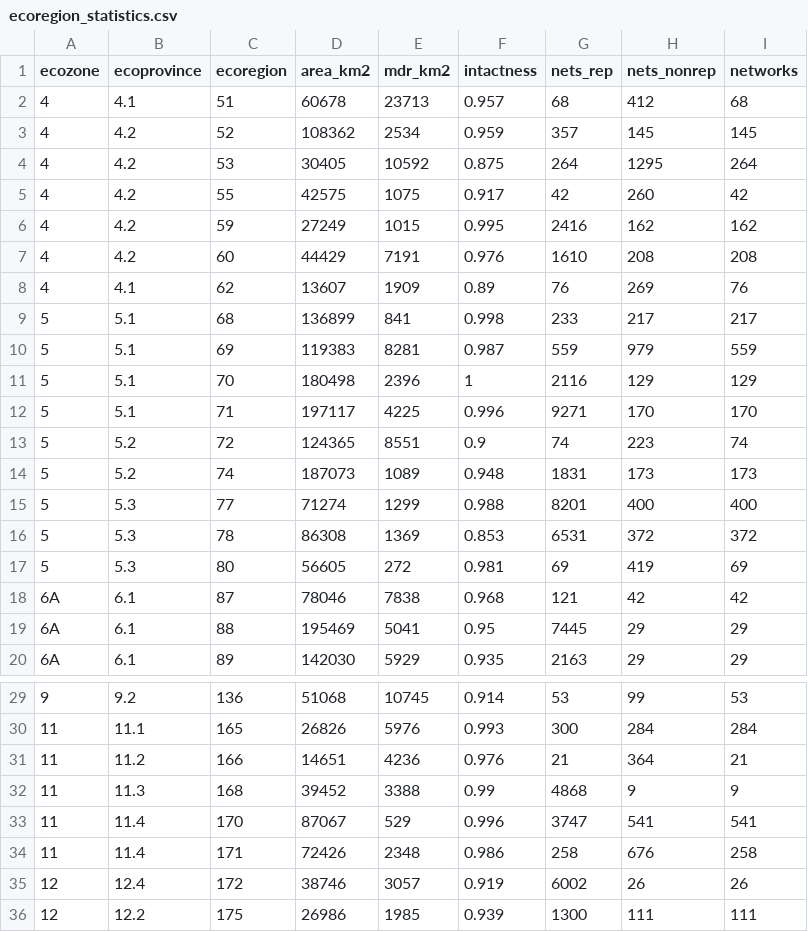
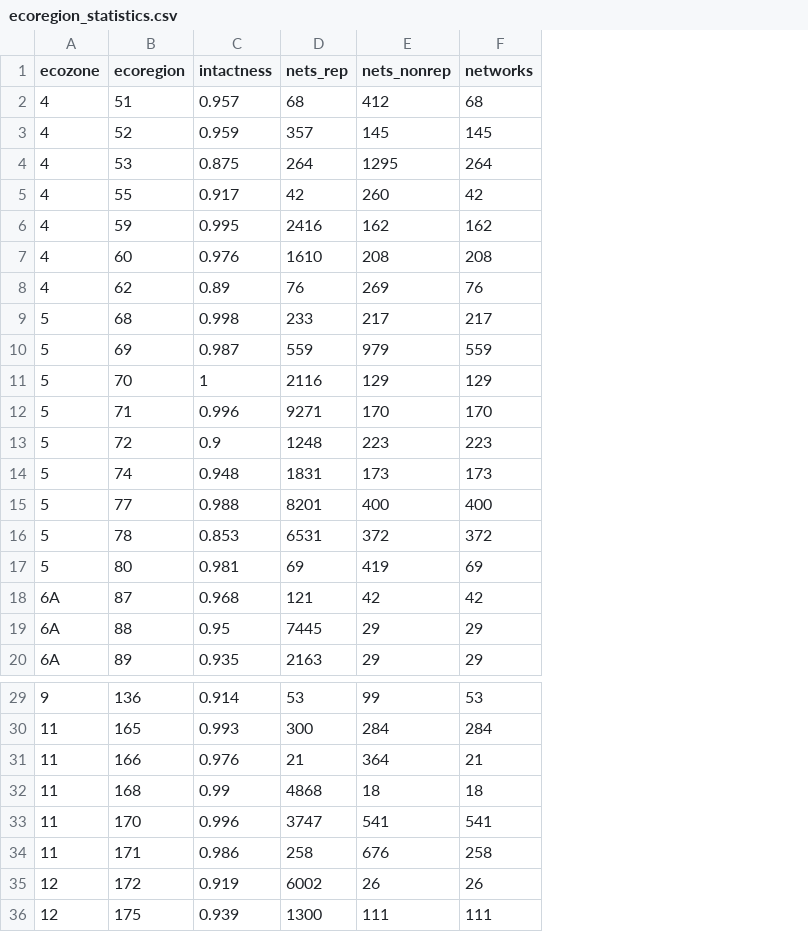
Before and after one commit to prvernier/surrogates, a CSV file: code/input/ecoregion_statistics.csv, drawn as a sheet; only a part is shown, gaps mark what is left out; removed rows and columns are numbered as before the commit, all else as after; the diff names each change by its address in the sheet, - before the commit and + after, or states it on an @@ line.

```diff
--- a/code/input/ecoregion_statistics.csv
+++ b/code/input/ecoregion_statistics.csv
-column B (ecoprovince), rows 2-20: 4.1 | 4.2 | 4.2 | 4.2 | 4.2 | 4.2 | 4.1 | 5.1 | 5.1 | 5.1 | 5.1 | 5.2 | 5.2 | 5.3 | 5.3 | 5.3 | 6.1 | 6.1 | 6.1; rows 29-36: 9.2 | 11.1 | 11.2 | 11.3 | 11.4 | 11.4 | 12.4 | 12.2
-column D (area_km2), rows 2-20: 60678 | 108362 | 30405 | 42575 | 27249 | 44429 | 13607 | 136899 | 119383 | 180498 | 197117 | 124365 | 187073 | 71274 | 86308 | 56605 | 78046 | 195469 | 142030; rows 29-36: 51068 | 26826 | 14651 | 39452 | 87067 | 72426 | 38746 | 26986
-column E (mdr_km2), rows 2-20: 23713 | 2534 | 10592 | 1075 | 1015 | 7191 | 1909 | 841 | 8281 | 2396 | 4225 | 8551 | 1089 | 1299 | 1369 | 272 | 7838 | 5041 | 5929; rows 29-36: 10745 | 5976 | 4236 | 3388 | 529 | 2348 | 3057 | 1985
-D13 (nets_rep): 74
+D13 (nets_rep): 1248
-F13 (networks): 74
+F13 (networks): 223
-E32 (nets_nonrep): 9
+E32 (nets_nonrep): 18
-F32 (networks): 9
+F32 (networks): 18
```
Also changed, not shown: 7 other files.
